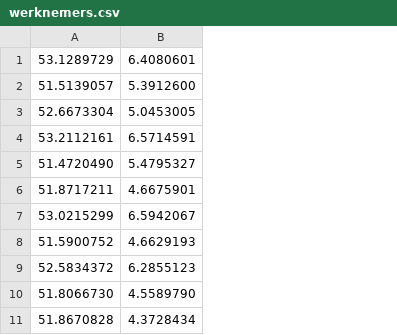
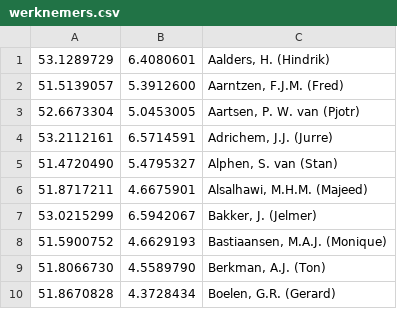
Before and after one commit to Strike2610/Strike2610.github.io, a CSV file: data/werknemers.csv, drawn as a sheet; only a part is shown; removed rows and columns are numbered as before the commit, all else as after; the diff names each change by its address in the sheet, - before the commit and + after, or states it on an @@ line.

Commit message:
Add names as requested by the Product Owner

```diff
--- a/data/werknemers.csv
+++ b/data/werknemers.csv
+column C, rows 1-10: Aalders, H. (Hindrik) | Aarntzen, F.J.M. (Fred) | Aartsen, P. W. van (Pjotr) | Adrichem, J.J. (Jurre) | Alphen, S. van (Stan) | Alsalhawi, M.H.M. (Majeed) | Bakker, J. (Jelmer) | Bastiaansen, M.A.J. (Monique) | Berkman, A.J. (Ton) | Boelen, G.R. (Gerard)
-row 9: 52.5834372 | 6.2855123
```
